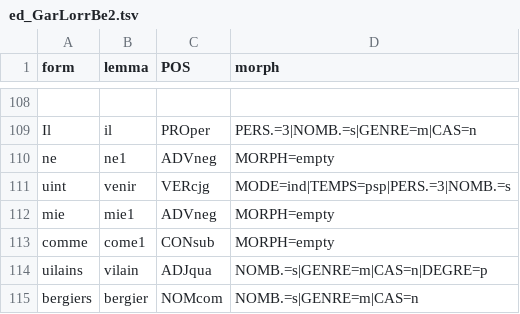
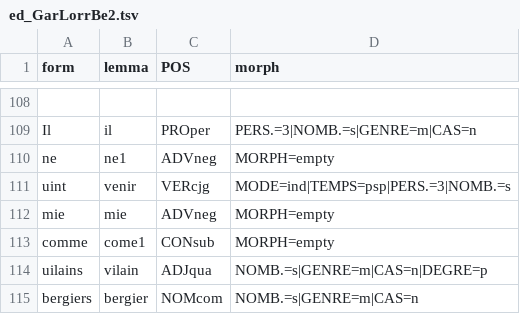
Before and after one commit to Jean-Baptiste-Camps/Geste, a TSV file: tsv/ed_GarLorrBe2.tsv, drawn as a sheet; only a part is shown, gaps mark what is left out.

```diff
--- a/tsv/ed_GarLorrBe2.tsv
+++ b/tsv/ed_GarLorrBe2.tsv
@@ -111,3 +111,3 @@ ne	ne1	ADVneg	MORPH=empty
 uint	venir	VERcjg	MODE=ind|TEMPS=psp|PERS.=3|NOMB.=s
-mie	mie1	ADVneg	MORPH=empty
+mie	mie	ADVneg	MORPH=empty
 comme	come1	CONsub	MORPH=empty
```
Also changed, not shown: 1 other file.
